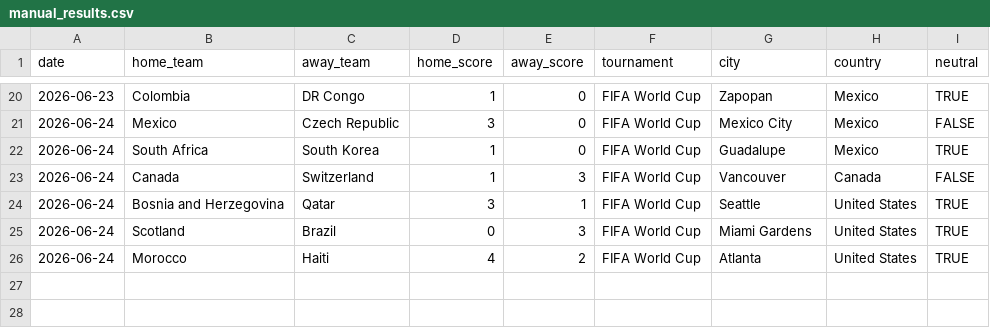
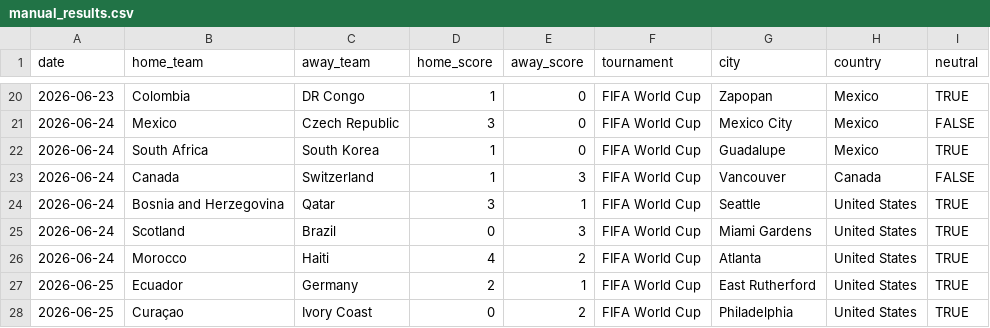
Before and after one commit to JustusVermaakSkystrm/ig-trading-bot, a CSV file: worldcup/data/manual_results.csv, drawn as a sheet; only a part is shown, gaps mark what is left out; the diff names each change by its address in the sheet, - before the commit and + after, or states it on an @@ line.

```diff
--- a/worldcup/data/manual_results.csv
+++ b/worldcup/data/manual_results.csv
+row 27: 2026-06-25 | Ecuador | Germany | 2 | 1 | FIFA World Cup | East Rutherford | United States | TRUE
+row 28: 2026-06-25 | Curaçao | Ivory Coast | 0 | 2 | FIFA World Cup | Philadelphia | United States | TRUE
```
Also changed, not shown: worldcup/data/accepted_results.csv, worldcup/outputs/history.csv, 10 other files.
